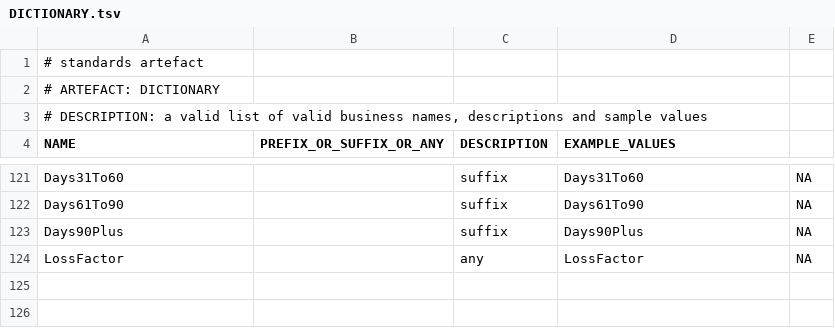
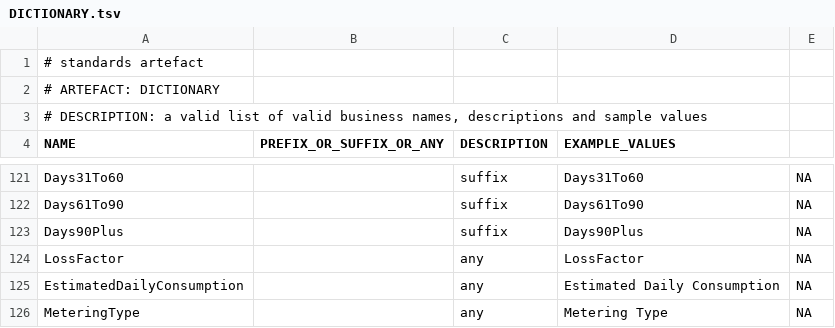
Before and after one commit to melvinwi/EDWCI, a TSV file: datastore/DICTIONARY.tsv, drawn as a sheet; only a part is shown, gaps mark what is left out; the diff names each change by its address in the sheet, - before the commit and + after, or states it on an @@ line.

```diff
--- a/datastore/DICTIONARY.tsv
+++ b/datastore/DICTIONARY.tsv
+row 125: EstimatedDailyConsumption |  | any | Estimated Daily Consumption | NA
+row 126: MeteringType |  | any | Metering Type | NA
```
Also changed, not shown: datastore/DimService.tsv, staging/utl_meter.tsv, 9 other files.
